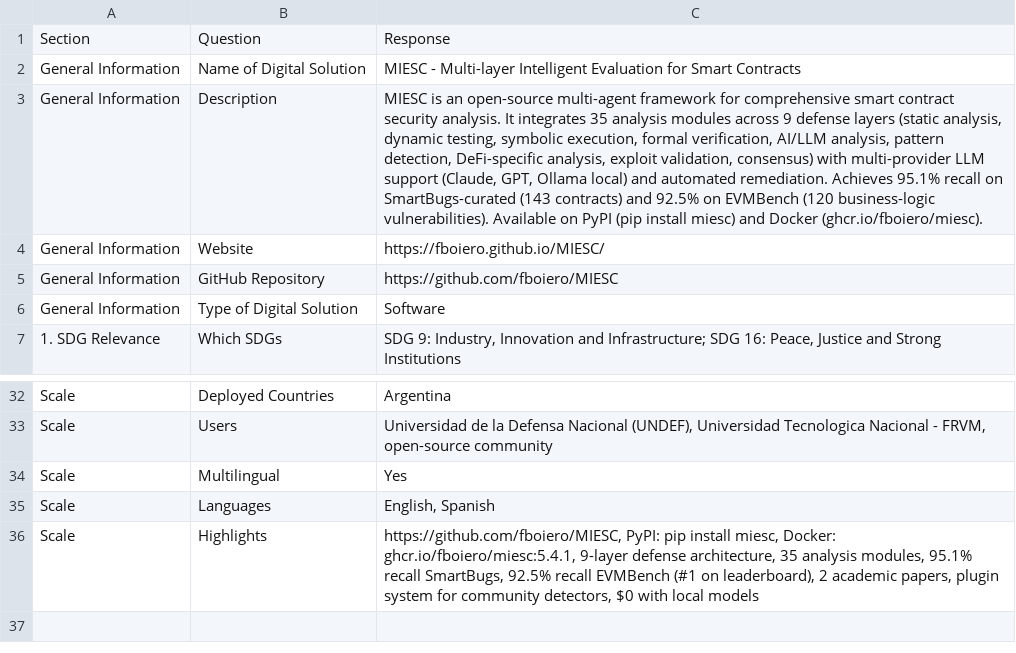
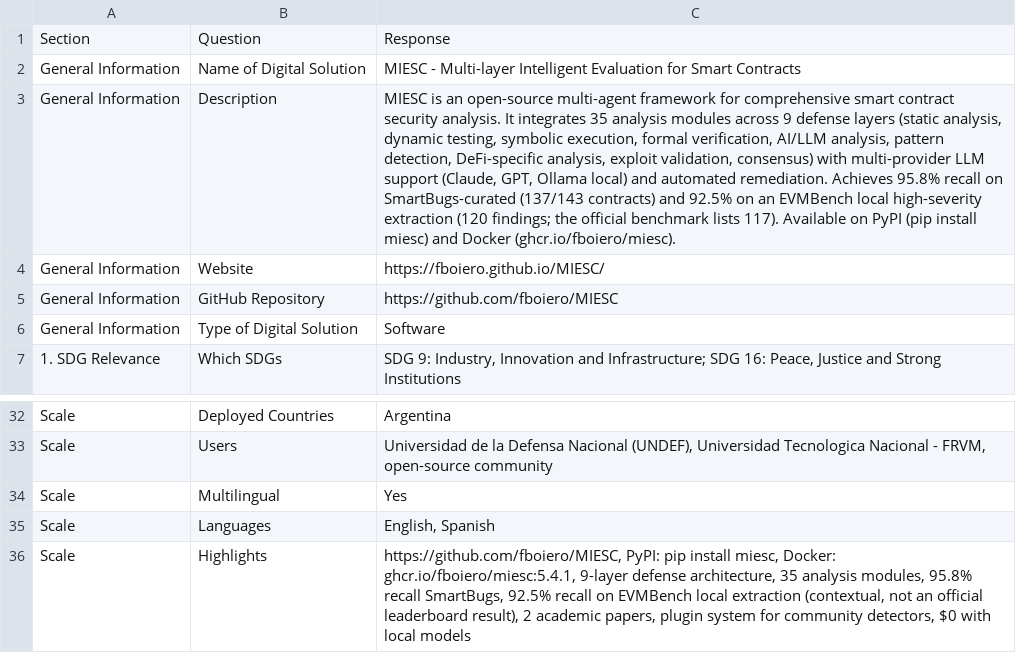
Before and after one commit to fboiero/MIESC, a CSV file: docs/policies/DPGA_Application_Responses.csv, drawn as a sheet; only a part is shown, gaps mark what is left out; the diff names each change by its address in the sheet, - before the commit and + after, or states it on an @@ line.

Commit message:
docs(rigor): re-anchor governance surfaces to the backed claims-matrix number
Fix the cross-surface number drift a DPG reviewer attacks first:
- DPG-COMPLIANCE EN+ES: revert 99.3% (unbacked on main — artifact is branch-only)
  to 95.8% (137/143) citing paper1_smartbugs_eval_layers_1_6_7.json (exists on main)
- SDG_RELEVANCE: replace discredited legacy numbers (86.2%/89.47%/5,127 contracts/
  34%) with the real claims-matrix evidence (95.8% / 92.5% / 81.8%)
- DPGA CSV: 95.1->95.8, remove '#1 on leaderboard' overclaim (paper says it is NOT a
  leaderboard result), qualify EVMBench as a local extraction (120 vs official 117)
- DPG-COMPLIANCE tool count 25->50 (reconciled: 35 = Paper 1 analysis modules)
- RELEASE_NOTES/ROADMAP: current=95.8%, v-next 99.3% framed as pending baseline
- PRIVACY EN+ES date Dec-2024->Jun-2026; INSTALLATION v4.3.0->5.4.3, XX placeholder fixed

Main now states 95.8% consistently and backed; v-next 99.3% lives on the baseline
branch and lands atomically at merge. No new experiments.

```diff
--- a/docs/policies/DPGA_Application_Responses.csv
+++ b/docs/policies/DPGA_Application_Responses.csv
-C3: …remediation. Achieves 95.1% recall on SmartBugs-curated (143 contracts) and 92.5% on EVMBench (120 business-logic vulnerabilities). Available on…
+C3: …remediation. Achieves 95.8% recall on SmartBugs-curated (137/143 contracts) and 92.5% on an EVMBench local high-severity extraction (120 findings; the official benchmark lists 117). Available on…
-C36: …analysis modules, 95.1% recall SmartBugs, 92.5% recall EVMBench (#1 on leaderboard), 2 academic…
+C36: …analysis modules, 95.8% recall SmartBugs, 92.5% recall on EVMBench local extraction (contextual, not an official leaderboard result), 2 academic…
```
Also changed, not shown: 8 other files.
